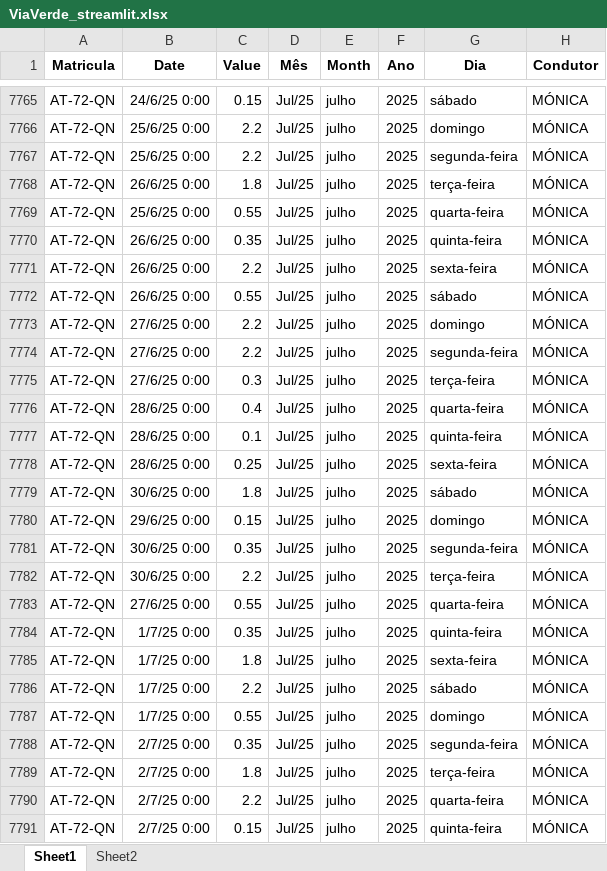
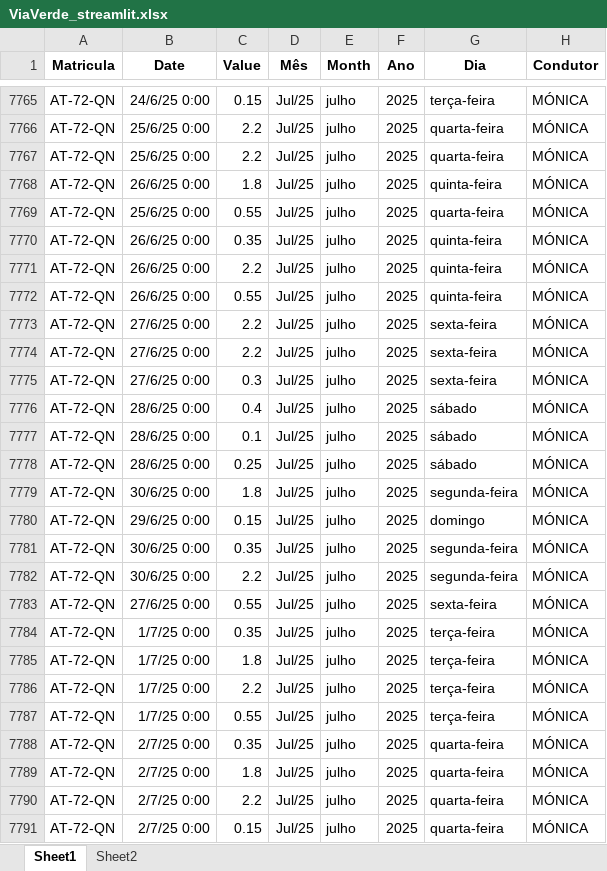
Before and after one commit to paulom40/PFonseca.py, an Excel workbook: ViaVerde_streamlit.xlsx, sheet Sheet1, drawn as a sheet; only a part is shown, gaps mark what is left out; values as stored, in another font and other column widths than the file's, no borders; the diff covers the shown part only; the diff names each change by its address in the sheet, - before the commit and + after, or states it on an @@ line.

```diff
--- a/ViaVerde_streamlit.xlsx (sheet Sheet1)
+++ b/ViaVerde_streamlit.xlsx (sheet Sheet1)
-G7765 (Dia): sábado
+G7765 (Dia): terça-feira
-G7766 (Dia): domingo
+G7766 (Dia): quarta-feira
-G7767 (Dia): segunda-feira
+G7767 (Dia): quarta-feira
-G7768 (Dia): terça-feira
+G7768 (Dia): quinta-feira
-G7771 (Dia): sexta-feira
+G7771 (Dia): quinta-feira
-G7772 (Dia): sábado
+G7772 (Dia): quinta-feira
-G7773 (Dia): domingo
+G7773 (Dia): sexta-feira
-G7774 (Dia): segunda-feira
+G7774 (Dia): sexta-feira
-G7775 (Dia): terça-feira
+G7775 (Dia): sexta-feira
-G7776 (Dia): quarta-feira
+G7776 (Dia): sábado
-G7777 (Dia): quinta-feira
+G7777 (Dia): sábado
-G7778 (Dia): sexta-feira
+G7778 (Dia): sábado
-G7779 (Dia): sábado
+G7779 (Dia): segunda-feira
-G7782 (Dia): terça-feira
+G7782 (Dia): segunda-feira
-G7783 (Dia): quarta-feira
+G7783 (Dia): sexta-feira
-G7784 (Dia): quinta-feira
+G7784 (Dia): terça-feira
-G7785 (Dia): sexta-feira
+G7785 (Dia): terça-feira
-G7786 (Dia): sábado
+G7786 (Dia): terça-feira
-G7787 (Dia): domingo
+G7787 (Dia): terça-feira
-G7788 (Dia): segunda-feira
+G7788 (Dia): quarta-feira
-G7789 (Dia): terça-feira
+G7789 (Dia): quarta-feira
-G7791 (Dia): quinta-feira
+G7791 (Dia): quarta-feira
```
Also changed, not shown: 30 added rows, 30 removed rows and 670 edited cells elsewhere in this sheet, formulas that keep their value.
